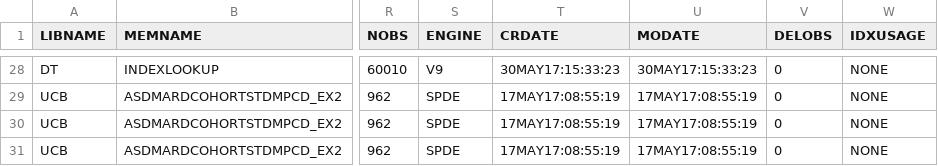
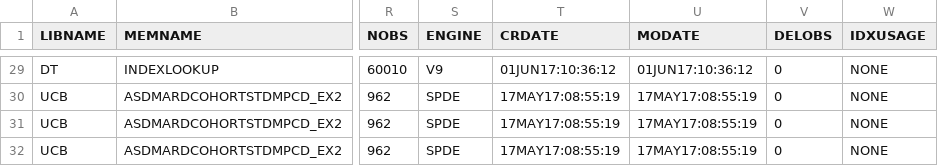
Before and after one commit to benjamin-chan/AS, a CSV file: data/processed/contentsWorkingDatasets.csv, drawn as a sheet; only a part is shown, gaps mark what is left out; addresses are those after the commit; the diff covers the shown part only; the diff names each change by its address in the sheet, - before the commit and + after, or states it on an @@ line.

```diff
--- a/data/processed/contentsWorkingDatasets.csv
+++ b/data/processed/contentsWorkingDatasets.csv
-T29 (CRDATE): 30MAY17:15:33:23
+T29 (CRDATE): 01JUN17:10:36:12
-U29 (MODATE): 30MAY17:15:33:23
+U29 (MODATE): 01JUN17:10:36:12
```
Also changed, not shown: 1 added row and 55 edited cells elsewhere in this file, data/processed/prevalence.csv, data/processed/queryPrevalentComorbidities.csv, 22 other files.
